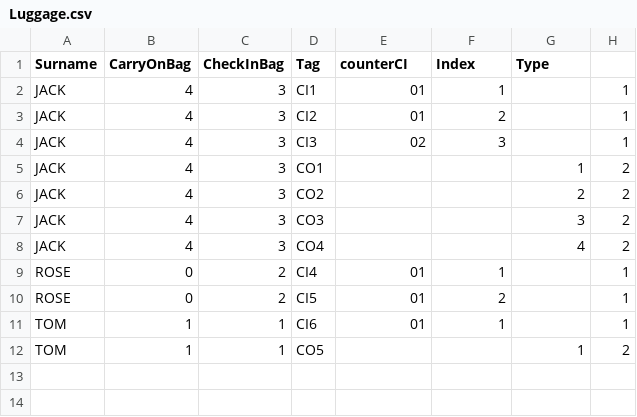
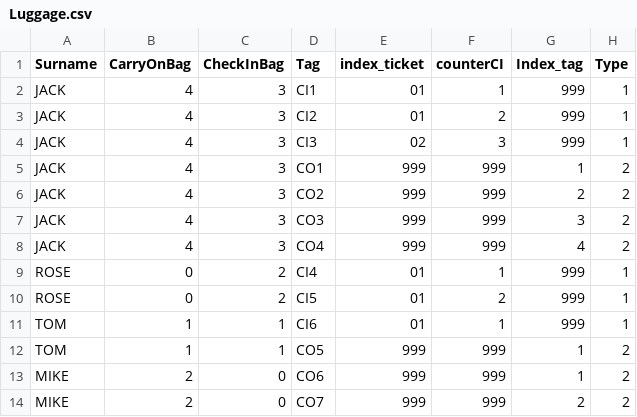
Before and after one commit to SE-of-nobody/SmartFlightCheckInKiosk, a CSV file: src/main/resources/group16/smartflightcheckinkiosk/Luggage.csv, drawn as a sheet.

Commit message:
boardingpass改：checkin行李是ticket,carryon行李是tag

```diff
--- a/src/main/resources/group16/smartflightcheckinkiosk/Luggage.csv
+++ b/src/main/resources/group16/smartflightcheckinkiosk/Luggage.csv
@@ -1,12 +1,14 @@
-Surname,CarryOnBag,CheckInBag,Tag,counterCI,Index,Type,
-JACK,4,3,CI1,01,1, ,1
-JACK,4,3,CI2,01,2, ,1
-JACK,4,3,CI3,02,3, ,1
-JACK,4,3,CO1, , ,1,2
-JACK,4,3,CO2, , ,2,2
-JACK,4,3,CO3, , ,3,2
-JACK,4,3,CO4, , ,4,2
-ROSE,0,2,CI4,01,1, ,1
-ROSE,0,2,CI5,01,2, ,1
-TOM,1,1,CI6,01,1, ,1
-TOM,1,1,CO5, , ,1,2
+Surname,CarryOnBag,CheckInBag,Tag,index_ticket,counterCI,Index_tag,Type,
+JACK,4,3,CI1,01,1,999,1
+JACK,4,3,CI2,01,2,999,1
+JACK,4,3,CI3,02,3,999,1
+JACK,4,3,CO1,999,999,1,2
+JACK,4,3,CO2,999,999,2,2
+JACK,4,3,CO3,999,999,3,2
+JACK,4,3,CO4,999,999,4,2
+ROSE,0,2,CI4,01,1,999,1
+ROSE,0,2,CI5,01,2,999,1
+TOM,1,1,CI6,01,1,999,1
+TOM,1,1,CO5,999,999,1,2
+MIKE,2,0,CO6,999,999,1,2
+MIKE,2,0,CO7,999,999,2,2
```
Also changed, not shown: 4 other files.
